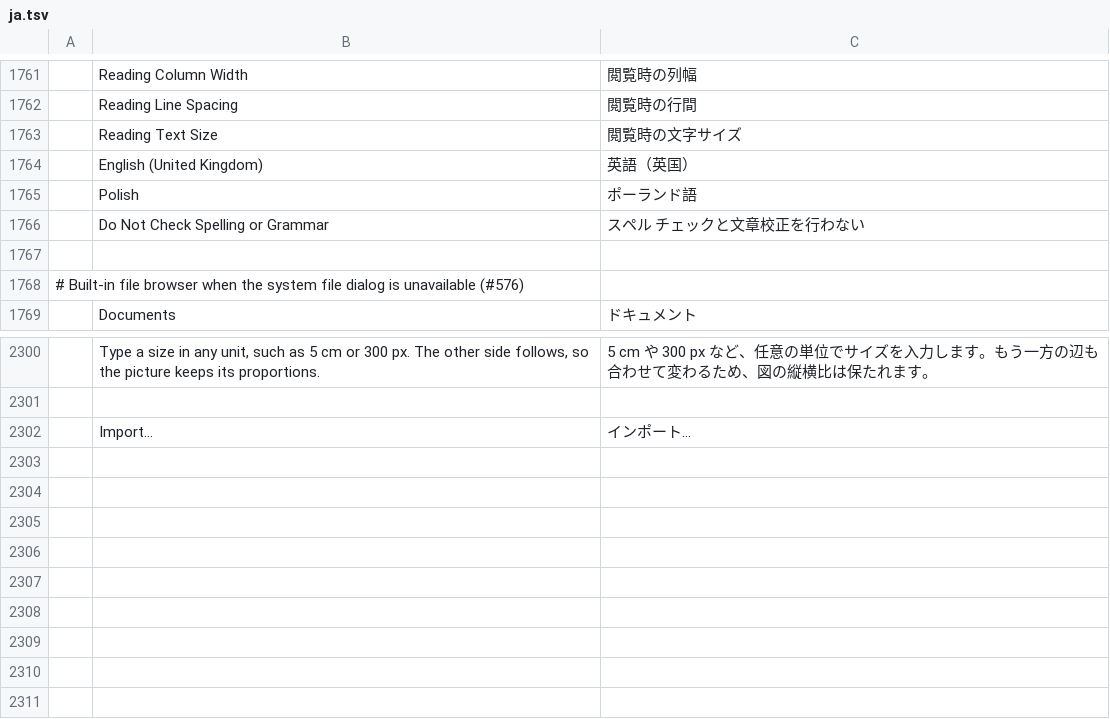
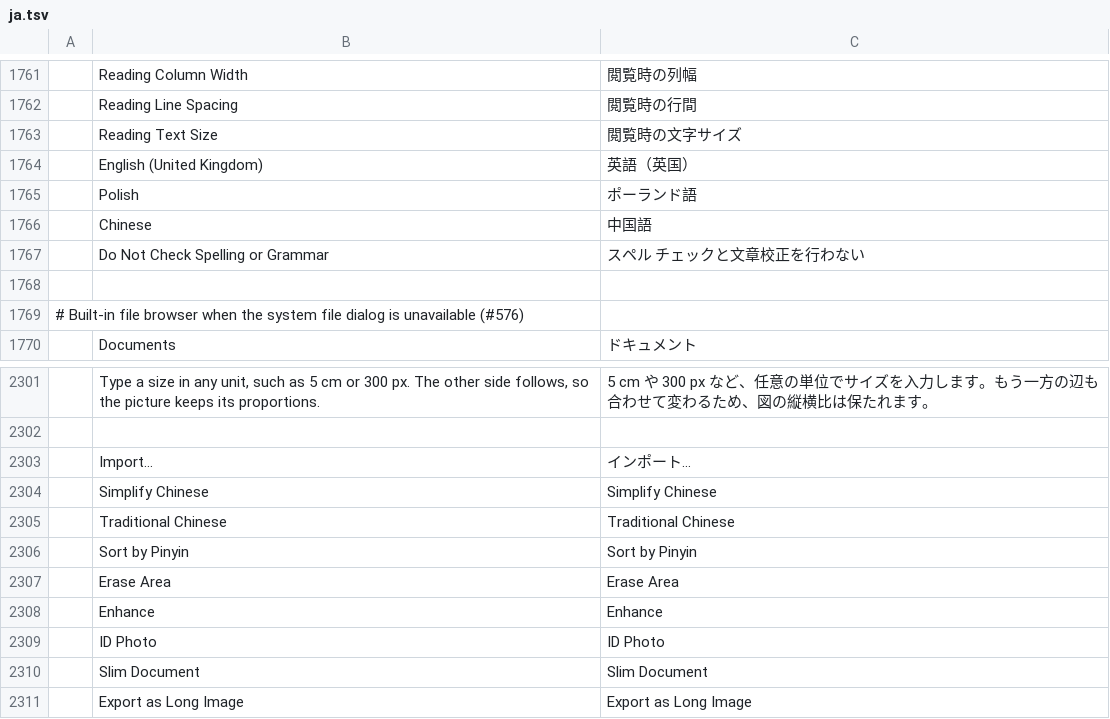
Before and after one commit to matou1118/TTWriter, a TSV file: crates/ui-egui/src/i18n/ja.tsv, drawn as a sheet; only a part is shown, gaps mark what is left out; the diff names each change by its address in the sheet, - before the commit and + after, or states it on an @@ line.

Commit message:
i18n: Chinese proofing language + the 8 new command labels in all 22 catalogs
The release build (WORDCRAFT_REQUIRE_WINRES=1) failed on a ProofLang::Zh
match arm the dev profile never compiled - the same build exposed that
the picture/offline command labels (Erase Area, Enhance, ID Photo, Slim
Document, Export as Long Image, Simplify/Traditional Chinese, Sort by
Pinyin) were missing from the catalogs. All 22 TSVs now carry the keys
(Chinese UI translated; others fall back to English pending
translation), and the every_tab_and_command_is_translated guard is green
again.

```diff
--- a/crates/ui-egui/src/i18n/ja.tsv
+++ b/crates/ui-egui/src/i18n/ja.tsv
+row 1766:  | Chinese | 中国語
+row 2304:  | Simplify Chinese | Simplify Chinese
+row 2305:  | Traditional Chinese | Traditional Chinese
+row 2306:  | Sort by Pinyin | Sort by Pinyin
+row 2307:  | Erase Area | Erase Area
+row 2308:  | Enhance | Enhance
+row 2309:  | ID Photo | ID Photo
+row 2310:  | Slim Document | Slim Document
+row 2311:  | Export as Long Image | Export as Long Image
```
Also changed, not shown: crates/ui-egui/src/i18n/cs.tsv, crates/ui-egui/src/i18n/de.tsv, 20 other files.
